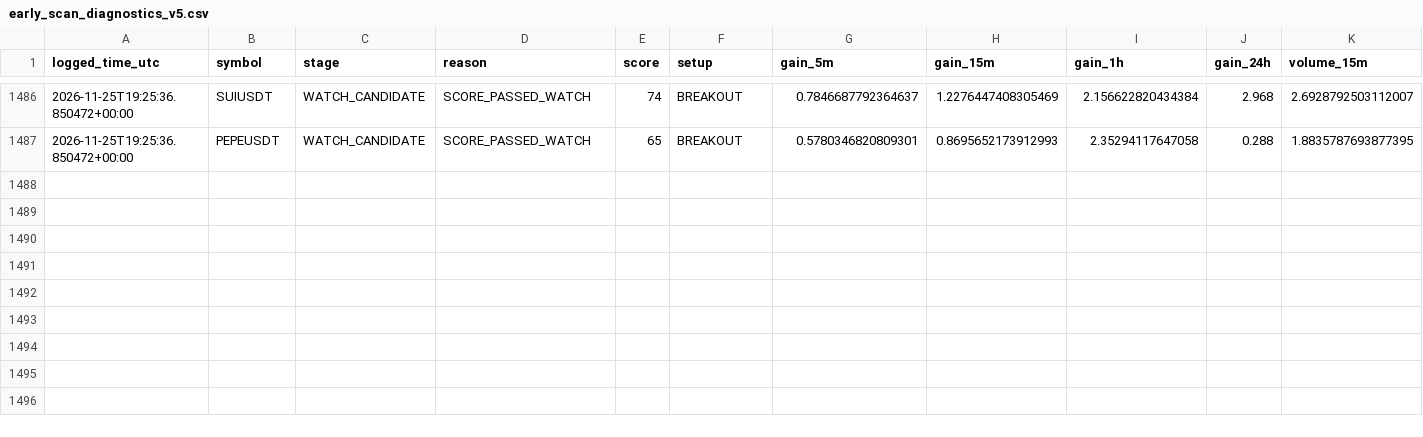
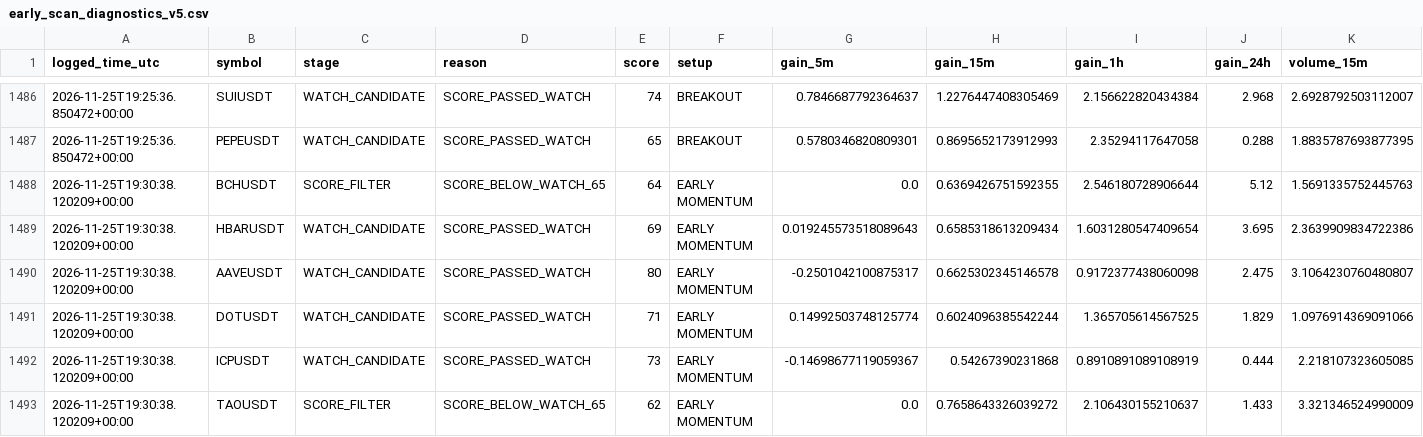
Before and after one commit to solom20232007/V5, a CSV file: early_scan_diagnostics_v5.csv, drawn as a sheet; only a part is shown, gaps mark what is left out; rows hold the shown columns only; the diff names each change by its address in the sheet, - before the commit and + after, or states it on an @@ line.

```diff
--- a/early_scan_diagnostics_v5.csv
+++ b/early_scan_diagnostics_v5.csv
+row 1488: 2026-11-25T19:30:38.120209+00:00 | BCHUSDT | SCORE_FILTER | SCORE_BELOW_WATCH_65 | 64 | EARLY MOMENTUM | 0.0 | 0.6369426751592355 | 2.546180728906644 | 5.12 | 1.5691335752445763
+row 1489: 2026-11-25T19:30:38.120209+00:00 | HBARUSDT | WATCH_CANDIDATE | SCORE_PASSED_WATCH | 69 | EARLY MOMENTUM | 0.019245573518089643 | 0.6585318613209434 | 1.6031280547409654 | 3.695 | 2.3639909834722386
+row 1490: 2026-11-25T19:30:38.120209+00:00 | AAVEUSDT | WATCH_CANDIDATE | SCORE_PASSED_WATCH | 80 | EARLY MOMENTUM | -0.2501042100875317 | 0.6625302345146578 | 0.9172377438060098 | 2.475 | 3.1064230760480807
+row 1491: 2026-11-25T19:30:38.120209+00:00 | DOTUSDT | WATCH_CANDIDATE | SCORE_PASSED_WATCH | 71 | EARLY MOMENTUM | 0.14992503748125774 | 0.6024096385542244 | 1.365705614567525 | 1.829 | 1.0976914369091066
+row 1492: 2026-11-25T19:30:38.120209+00:00 | ICPUSDT | WATCH_CANDIDATE | SCORE_PASSED_WATCH | 73 | EARLY MOMENTUM | -0.14698677119059367 | 0.54267390231868 | 0.8910891089108919 | 0.444 | 2.218107323605085
+row 1493: 2026-11-25T19:30:38.120209+00:00 | TAOUSDT | SCORE_FILTER | SCORE_BELOW_WATCH_65 | 62 | EARLY MOMENTUM | 0.0 | 0.7658643326039272 | 2.106430155210637 | 1.433 | 3.321346524990009
```
Also changed, not shown: early_watch_log_v5.csv, 3 other files.
